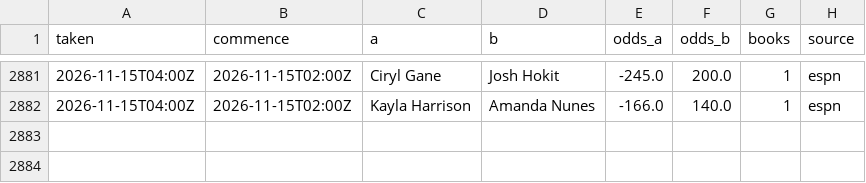
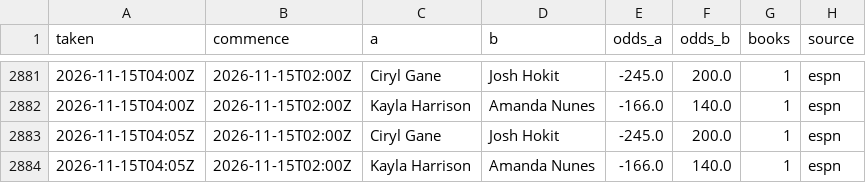
Before and after one commit to Jono-bit-trade/jonos-ufc-picks, a CSV file: data/line_history.csv, drawn as a sheet; only a part is shown, gaps mark what is left out.

```diff
--- a/data/line_history.csv
+++ b/data/line_history.csv
@@ -2882 +2882,3 @@ taken,commence,a,b,odds_a,odds_b,books,source
 2026-11-15T04:00Z,2026-11-15T02:00Z,Kayla Harrison,Amanda Nunes,-166.0,140.0,1,espn
+2026-11-15T04:05Z,2026-11-15T02:00Z,Ciryl Gane,Josh Hokit,-245.0,200.0,1,espn
+2026-11-15T04:05Z,2026-11-15T02:00Z,Kayla Harrison,Amanda Nunes,-166.0,140.0,1,espn
```
Also changed, not shown: data/espn_card.csv, data/pick_log.csv, 4 other files.
